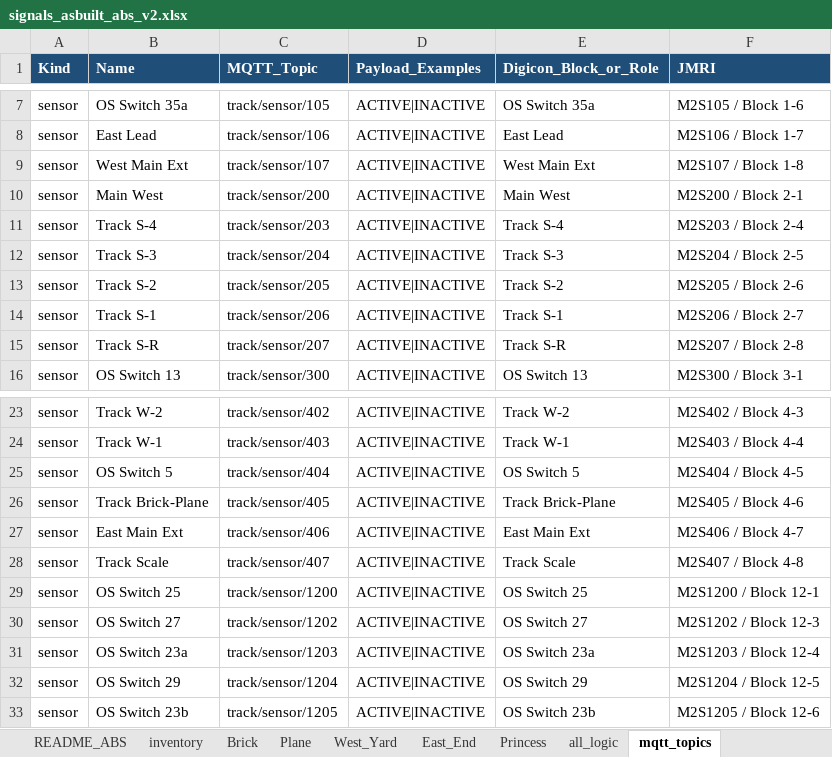
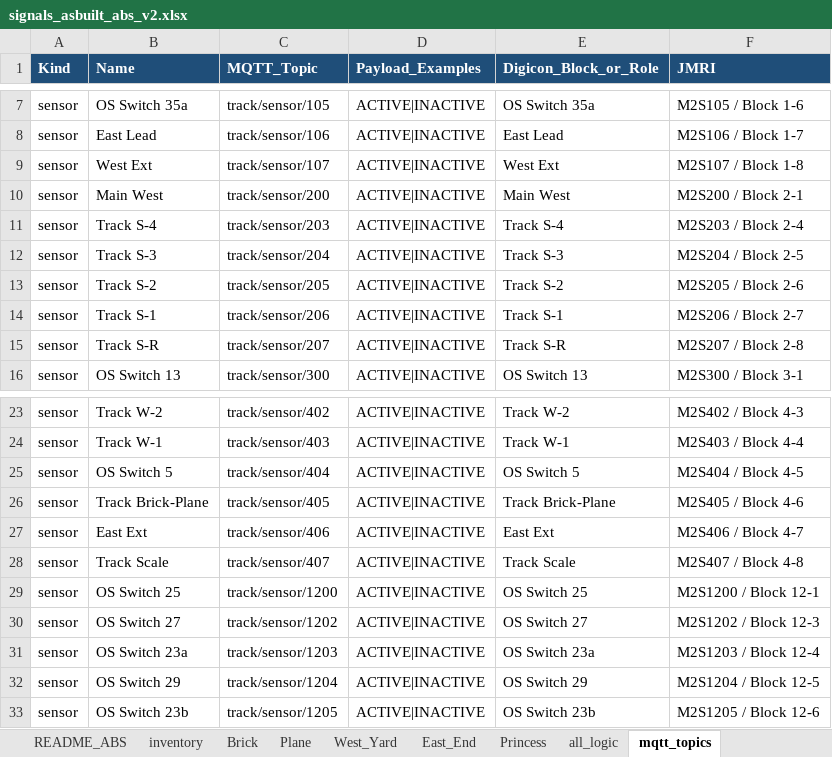
Before and after one commit to lnevo/hart, an Excel workbook: docs/wiring/signals_asbuilt_abs_v2.xlsx, sheet mqtt_topics, drawn as a sheet; only a part is shown, gaps mark what is left out; values as stored, in another font and other column widths than the file's, no borders; the diff names each change by its address in the sheet, - before the commit and + after, or states it on an @@ line.

```diff
--- a/docs/wiring/signals_asbuilt_abs_v2.xlsx (sheet mqtt_topics)
+++ b/docs/wiring/signals_asbuilt_abs_v2.xlsx (sheet mqtt_topics)
-B9 (Name): West Main Ext
+B9 (Name): West Ext
-E9 (Digicon_Block_or_Role): West Main Ext
+E9 (Digicon_Block_or_Role): West Ext
-B27 (Name): East Main Ext
+B27 (Name): East Ext
-E27 (Digicon_Block_or_Role): East Main Ext
+E27 (Digicon_Block_or_Role): East Ext
```
Also changed, not shown: sheet all_logic, sheet Princess, sheet West_Yard, sheet Plane, sheet East_End, docs/wiring/LCOS_Layout_Inventory_v85.xlsx, docs/wiring/lcos/lcos_signal_manager_config_plan.xlsx, 25 other files.
